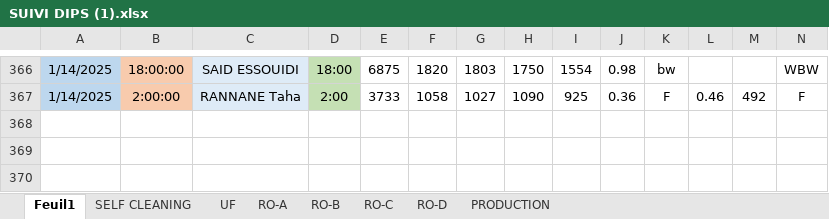
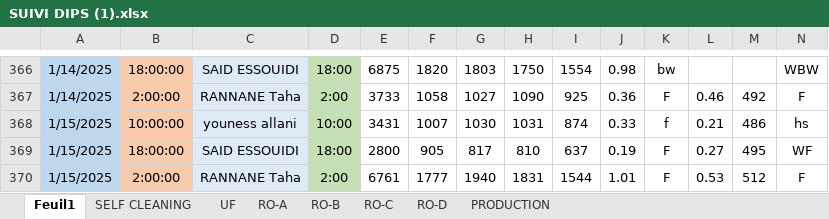
Before and after one commit to Ait-Omar/wave2, an Excel workbook: SUIVI DIPS (1).xlsx, sheet Feuil1, drawn as a sheet; only a part is shown, gaps mark what is left out; values as stored, in another font and other column widths than the file's, no borders; rows hold the shown columns only; the diff names each change by its address in the sheet, - before the commit and + after, or states it on an @@ line.

```diff
--- a/SUIVI DIPS (1).xlsx (sheet Feuil1)
+++ b/SUIVI DIPS (1).xlsx (sheet Feuil1)
+row 368: 1/15/2025 | 10:00:00 | youness allani | 10:00 | 3431 | 1007 | 1030 | 1031 | 874 | 0.33 | f | 0.21 | 486 | hs
+row 369: 1/15/2025 | 18:00:00 | SAID ESSOUIDI | 18:00 | 2800 | 905 | 817 | 810 | 637 | 0.19 | F | 0.27 | 495 | WF
+row 370: 1/15/2025 | 2:00:00 | RANNANE Taha | 2:00 | 6761 | 1777 | 1940 | 1831 | 1544 | 1.01 | F | 0.53 | 512 | F
```
Also changed, not shown: sheet UF, sheet RO-A, sheet RO-C, sheet RO-B, sheet RO-D, sheet SELF CLEANING, 1 more sheet, 1 other file.
